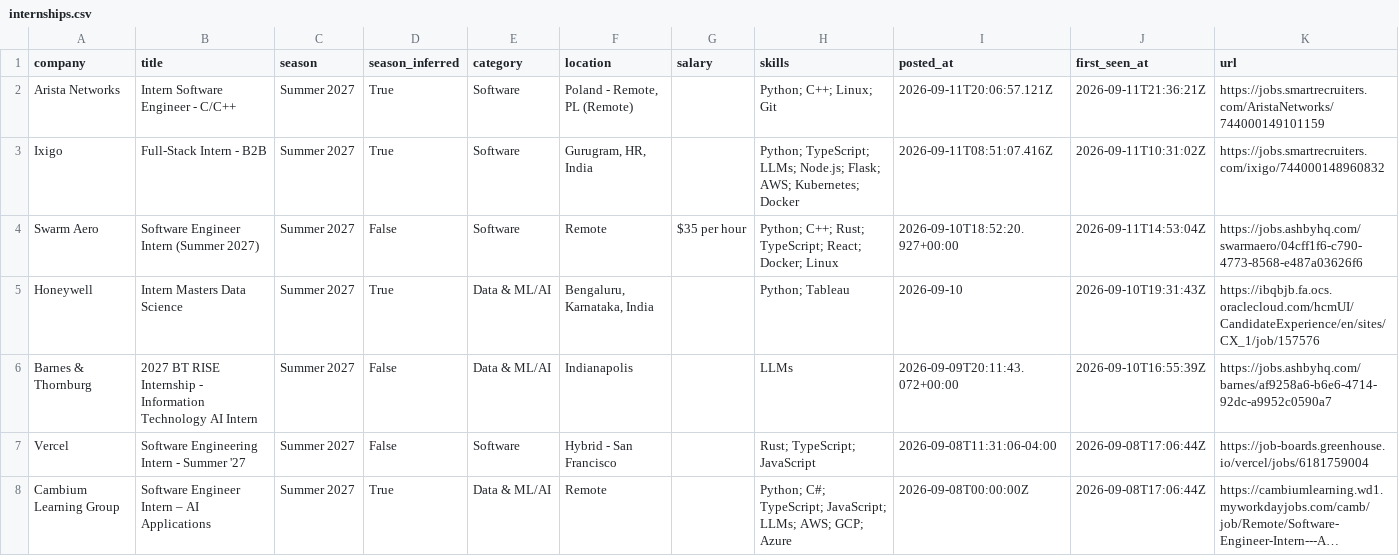
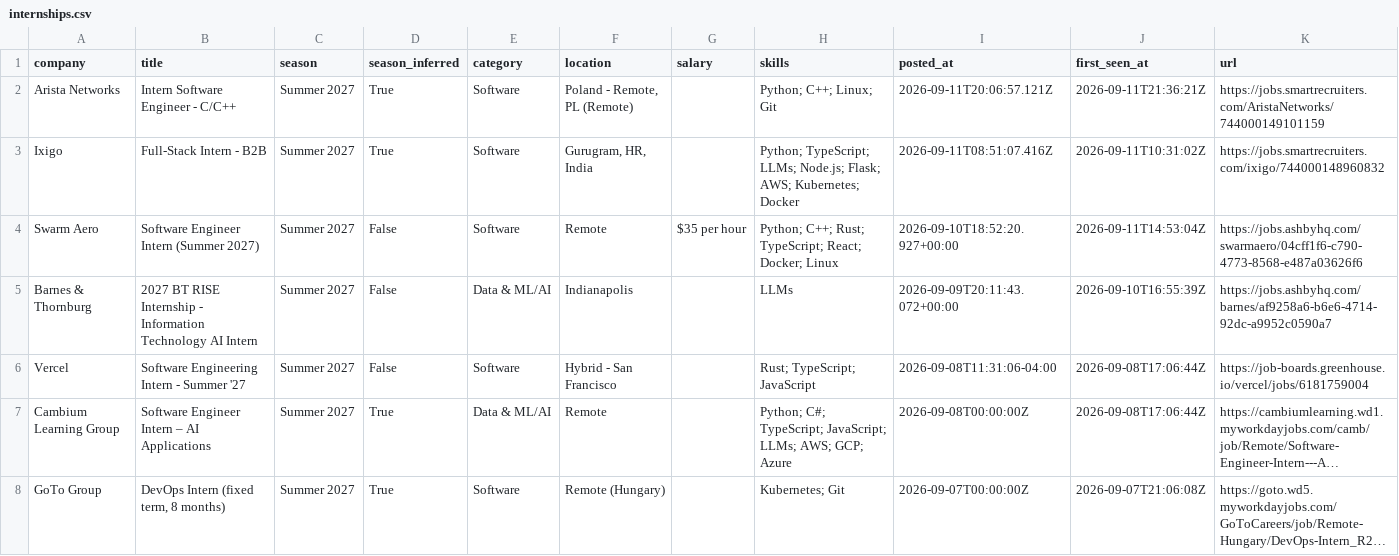
Before and after one commit to Rohan-droid7341/internship-engine-india, a CSV file: data/internships.csv, drawn as a sheet; only a part is shown; the shorter side is filled out with more unchanged rows; long unchanged cells end in …; the diff names each change by its address in the sheet, - before the commit and + after, or states it on an @@ line.

Commit message:
chore: update internships (2026-09-12 02:43 UTC)

```diff
--- a/data/internships.csv
+++ b/data/internships.csv
-row 5: Honeywell | Intern Masters Data Science | Summer 2027 | True | Data & ML/AI | Bengaluru, Karnataka, India |  | Python; Tableau | 2026-09-10 | 2026-09-10T19:31:43Z | https://ibqbjb.fa.ocs.oraclecloud.com/hcmUI/CandidateExperience/en/sites/CX_1/job/157576
```
Also changed, not shown: 12 other files.
